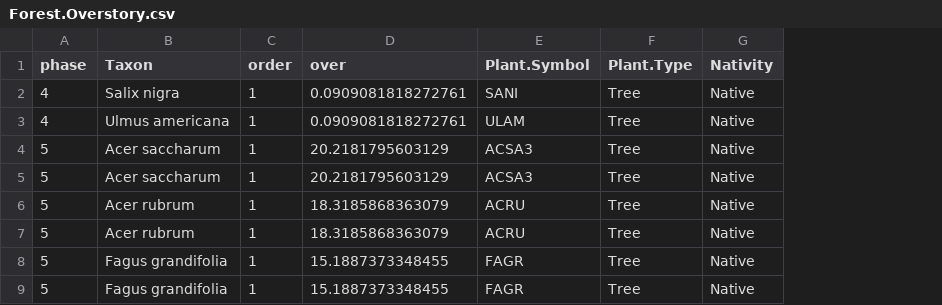
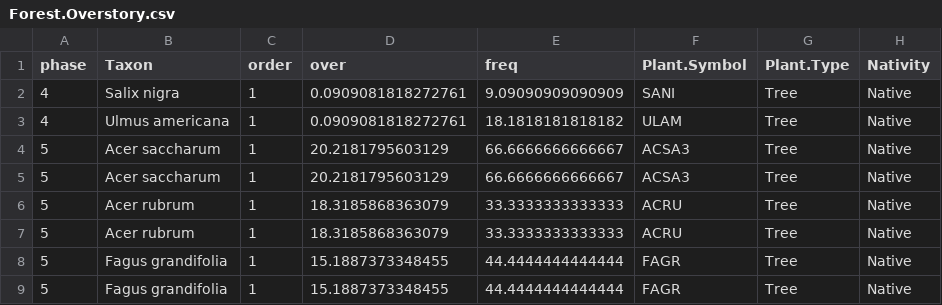
Before and after one commit to phytoclast/match_pedon_site, a CSV file: output/Forest.Overstory.csv, drawn as a sheet; only a part is shown; the diff names each change by its address in the sheet, - before the commit and + after, or states it on an @@ line.

Commit message:
Get constancy into output tables

```diff
--- a/output/Forest.Overstory.csv
+++ b/output/Forest.Overstory.csv
+column E (freq), rows 2-9: 9.09090909090909 | 18.1818181818182 | 66.6666666666667 | 66.6666666666667 | 33.3333333333333 | 33.3333333333333 | 44.4444444444444 | 44.4444444444444
```
Also changed, not shown: 4 other files.
